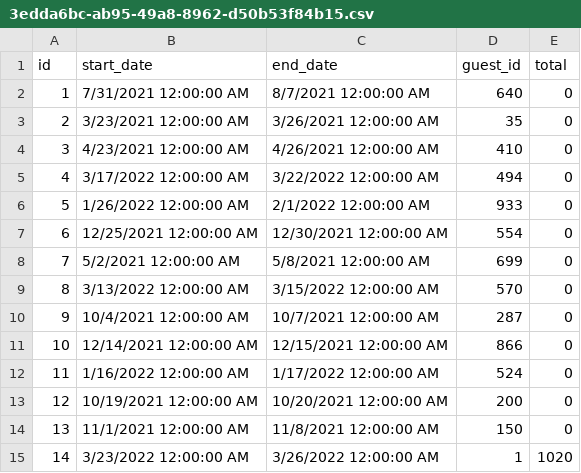
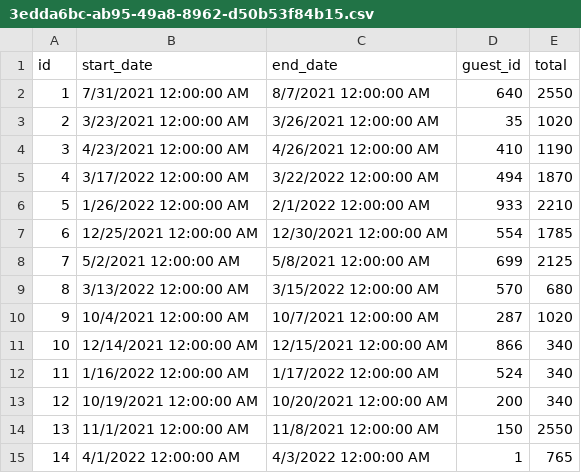
Before and after one commit to mfd713/MadelineFriend-cohort-4, a CSV file: DWMH/reservations/3edda6bc-ab95-49a8-8962-d50b53f84b15.csv, drawn as a sheet.

Commit message:
Create reservation working front to back

```diff
--- a/DWMH/reservations/3edda6bc-ab95-49a8-8962-d50b53f84b15.csv
+++ b/DWMH/reservations/3edda6bc-ab95-49a8-8962-d50b53f84b15.csv
@@ -1,15 +1,15 @@
 id,start_date,end_date,guest_id,total
-1,7/31/2021 12:00:00 AM,8/7/2021 12:00:00 AM,640,0
-2,3/23/2021 12:00:00 AM,3/26/2021 12:00:00 AM,35,0
-3,4/23/2021 12:00:00 AM,4/26/2021 12:00:00 AM,410,0
-4,3/17/2022 12:00:00 AM,3/22/2022 12:00:00 AM,494,0
-5,1/26/2022 12:00:00 AM,2/1/2022 12:00:00 AM,933,0
-6,12/25/2021 12:00:00 AM,12/30/2021 12:00:00 AM,554,0
-7,5/2/2021 12:00:00 AM,5/8/2021 12:00:00 AM,699,0
-8,3/13/2022 12:00:00 AM,3/15/2022 12:00:00 AM,570,0
-9,10/4/2021 12:00:00 AM,10/7/2021 12:00:00 AM,287,0
-10,12/14/2021 12:00:00 AM,12/15/2021 12:00:00 AM,866,0
-11,1/16/2022 12:00:00 AM,1/17/2022 12:00:00 AM,524,0
-12,10/19/2021 12:00:00 AM,10/20/2021 12:00:00 AM,200,0
-13,11/1/2021 12:00:00 AM,11/8/2021 12:00:00 AM,150,0
-14,3/23/2022 12:00:00 AM,3/26/2022 12:00:00 AM,1,1020
+1,7/31/2021 12:00:00 AM,8/7/2021 12:00:00 AM,640,2550
+2,3/23/2021 12:00:00 AM,3/26/2021 12:00:00 AM,35,1020
+3,4/23/2021 12:00:00 AM,4/26/2021 12:00:00 AM,410,1190
+4,3/17/2022 12:00:00 AM,3/22/2022 12:00:00 AM,494,1870
+5,1/26/2022 12:00:00 AM,2/1/2022 12:00:00 AM,933,2210
+6,12/25/2021 12:00:00 AM,12/30/2021 12:00:00 AM,554,1785
+7,5/2/2021 12:00:00 AM,5/8/2021 12:00:00 AM,699,2125
+8,3/13/2022 12:00:00 AM,3/15/2022 12:00:00 AM,570,680
+9,10/4/2021 12:00:00 AM,10/7/2021 12:00:00 AM,287,1020
+10,12/14/2021 12:00:00 AM,12/15/2021 12:00:00 AM,866,340
+11,1/16/2022 12:00:00 AM,1/17/2022 12:00:00 AM,524,340
+12,10/19/2021 12:00:00 AM,10/20/2021 12:00:00 AM,200,340
+13,11/1/2021 12:00:00 AM,11/8/2021 12:00:00 AM,150,2550
+14,4/1/2022 12:00:00 AM,4/3/2022 12:00:00 AM,1,765
```
Also changed, not shown: 2 other files.
